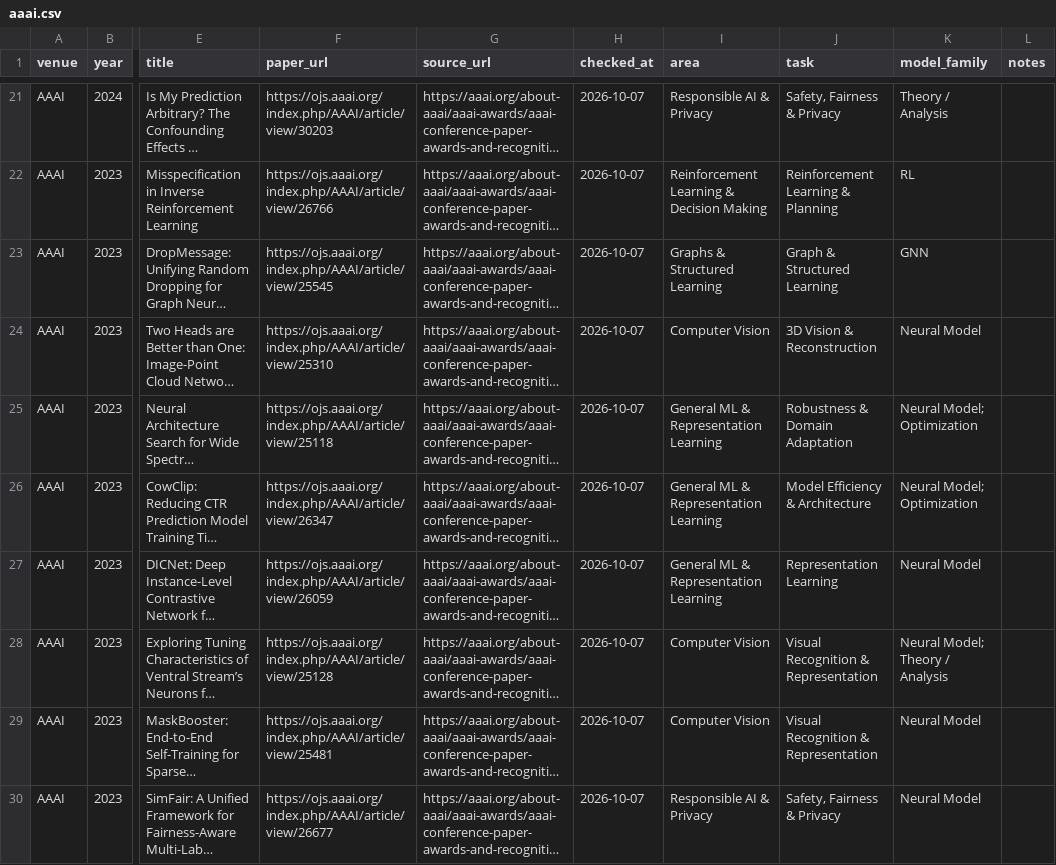
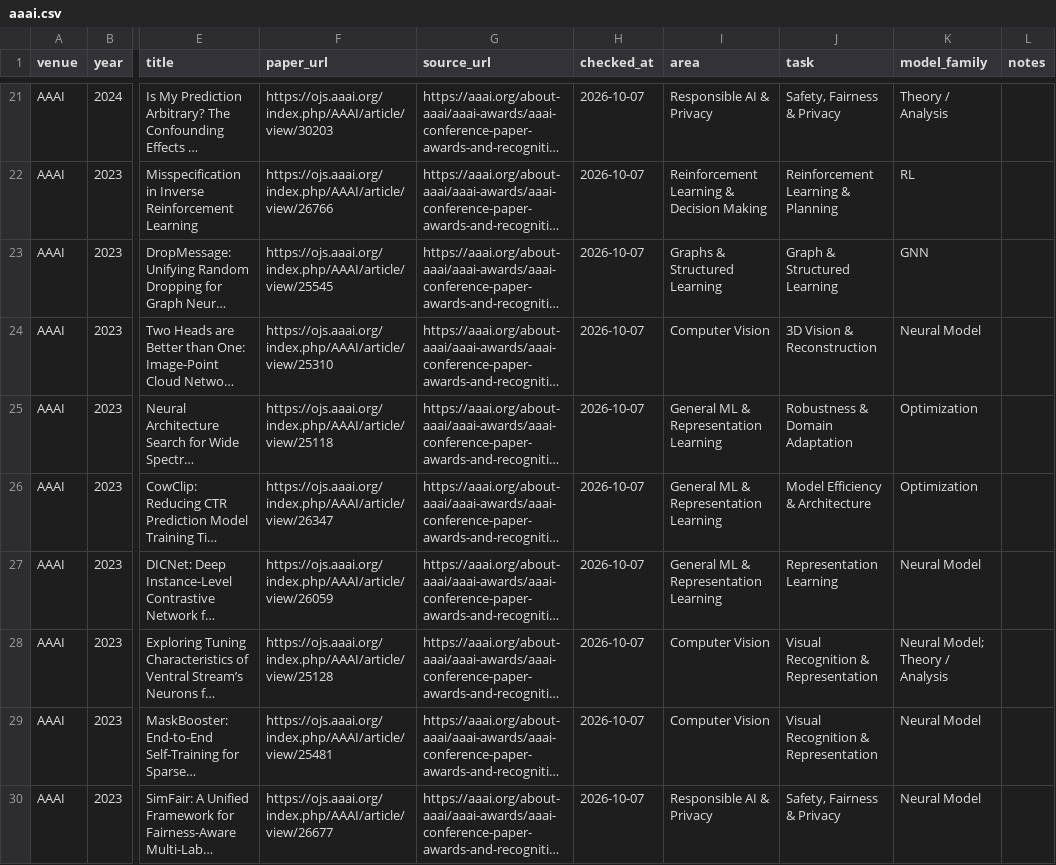
Before and after one commit to shunk031/awesome-ai-best-papers, a CSV file: data/papers/aaai.csv, drawn as a sheet; only a part is shown, gaps mark what is left out; long unchanged cells end in …; the diff names each change by its address in the sheet, - before the commit and + after, or states it on an @@ line.

```diff
--- a/data/papers/aaai.csv
+++ b/data/papers/aaai.csv
-K25:K26 (model_family): Neural Model; Optimization
+K25:K26 (model_family): Optimization
```
Also changed, not shown: data/papers/neurips.csv, 1 other file.
